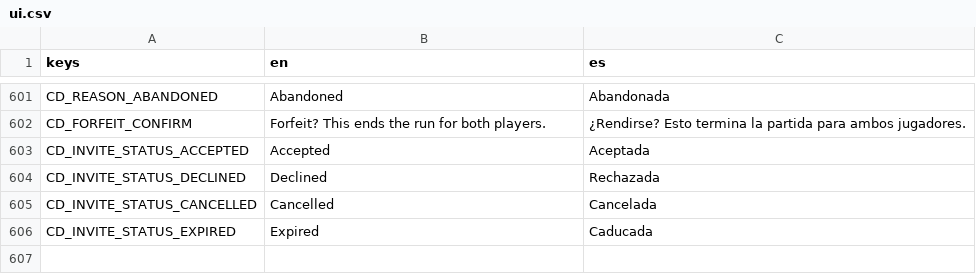
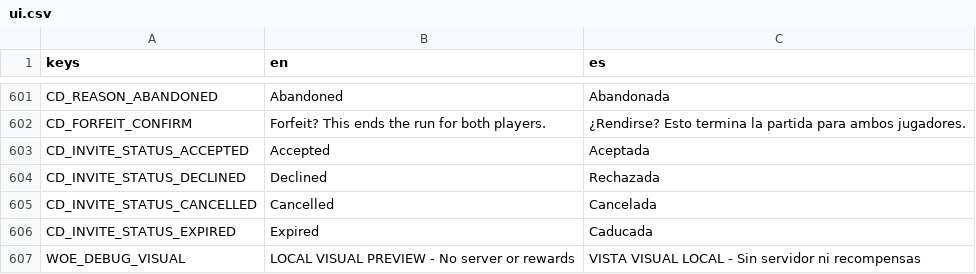
Before and after one commit to habby2727/EntityWars, a CSV file: i18n/ui.csv, drawn as a sheet; only a part is shown, gaps mark what is left out.

```diff
--- a/i18n/ui.csv
+++ b/i18n/ui.csv
@@ -606 +606,2 @@ CD_INVITE_STATUS_CANCELLED,Cancelled,Cancelada
 CD_INVITE_STATUS_EXPIRED,Expired,Caducada
+WOE_DEBUG_VISUAL,LOCAL VISUAL PREVIEW - No server or rewards,VISTA VISUAL LOCAL - Sin servidor ni recompensas
```
Also changed, not shown: 26 other files.
